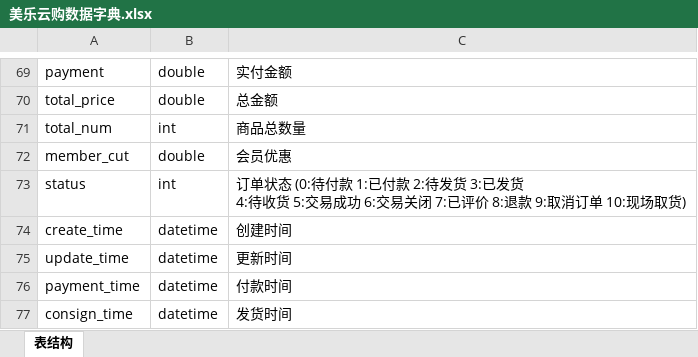
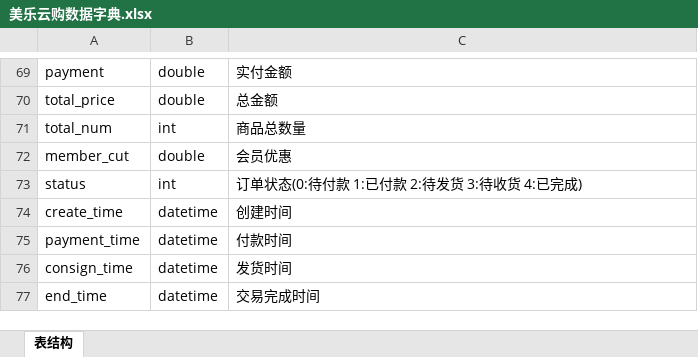
Before and after one commit to LordNing97/mvs, an Excel workbook: 美乐云购数据字典.xlsx, sheet 表结构, drawn as a sheet; only a part is shown, gaps mark what is left out; the shorter side is filled out with more unchanged rows; values as stored, in another font and other column widths than the file's, no borders; removed rows and columns are numbered as before the commit, all else as after; ↵ is a line break in a cell; the diff covers the shown part only; the diff names each change by its address in the sheet, - before the commit and + after, or states it on an @@ line.

```diff
--- a/美乐云购数据字典.xlsx (sheet 表结构)
+++ b/美乐云购数据字典.xlsx (sheet 表结构)
-C73: 订单状态 (0:待付款 1:已付款 2:待发货 3:已发货 ↵ 4:待收货 5:交易成功 6:交易关闭 7:已评价 8:退款 9:取消订单 10:现场取货)
+C73: 订单状态(0:待付款 1:已付款 2:待发货 3:待收货 4:已完成)
-row 75: update_time | datetime | 更新时间
```
Also changed, not shown: 1 added row, 4 removed rows and 8 edited cells elsewhere in this sheet, 10 other files.
